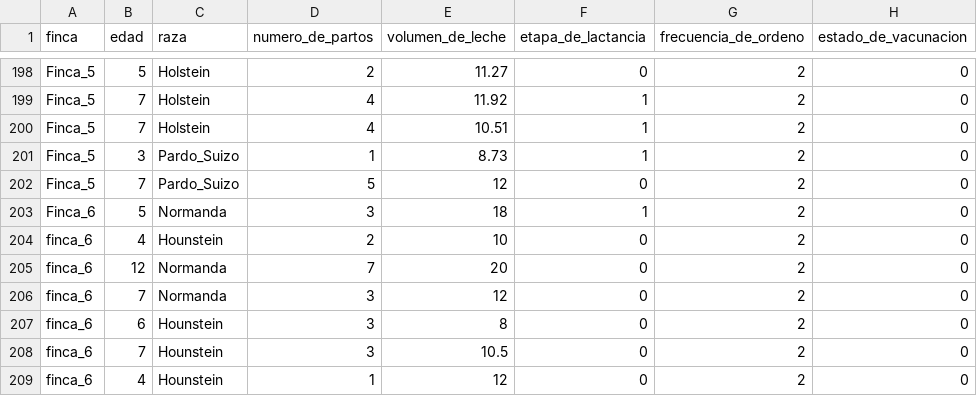
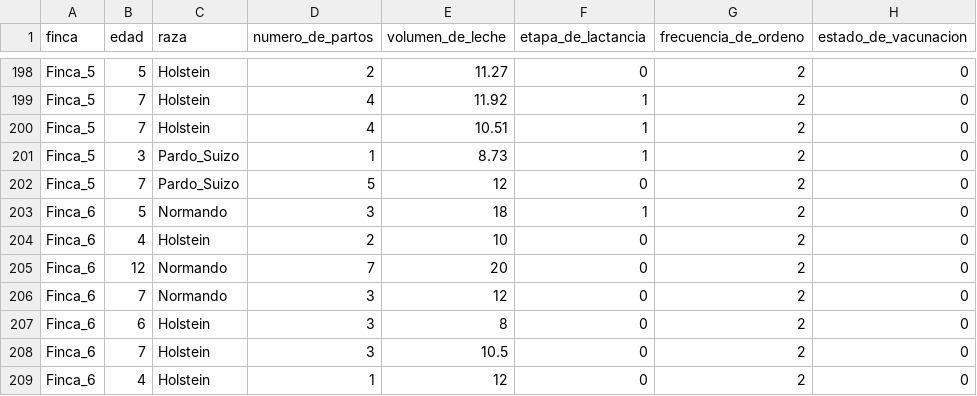
Before and after one commit to nikkaoyy/Prediccion_MastitisBovina, a CSV file: data/raw/datos_entrenamiento_mastitis-v3.csv, drawn as a sheet; only a part is shown, gaps mark what is left out; the diff names each change by its address in the sheet, - before the commit and + after, or states it on an @@ line.

Commit message:
Update de data en csv, formulación de obsidian vault, mejora en el entrenamiento de los modelos con real dataset para hallar correlaciones, análisis en .ipynb y escritura del documento en formato .md

```diff
--- a/data/raw/datos_entrenamiento_mastitis-v3.csv
+++ b/data/raw/datos_entrenamiento_mastitis-v3.csv
-C203 (raza): Normanda
+C203 (raza): Normando
-A204:A209 (finca): finca_6
+A204:A209 (finca): Finca_6
-C204 (raza): Hounstein
+C204 (raza): Holstein
-C205:C206 (raza): Normanda
+C205:C206 (raza): Normando
-C207:C209 (raza): Hounstein
+C207:C209 (raza): Holstein
```
Also changed, not shown: 24 other files.
